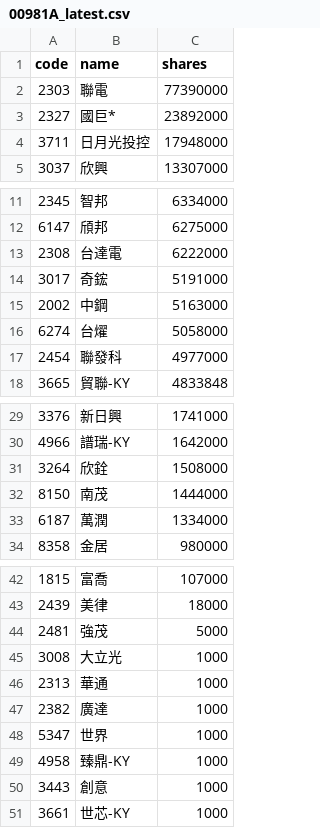
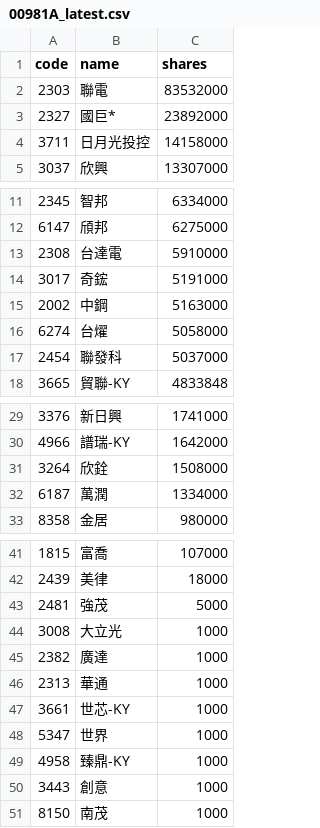
Before and after one commit to 4ru1013/united-etf-00981a-portfolio, a CSV file: data/out/holdings/00981A_latest.csv, drawn as a sheet; only a part is shown, gaps mark what is left out; the diff covers the shown part only.

```diff
--- a/data/out/holdings/00981A_latest.csv
+++ b/data/out/holdings/00981A_latest.csv
@@ -1,5 +1,5 @@
 code,name,shares
-2303,聯電,77390000
+2303,聯電,83532000
 2327,國巨*,23892000
-3711,日月光投控,17948000
+3711,日月光投控,14158000
 3037,欣興,13307000
@@ -12,3 +12,3 @@
 6147,頎邦,6275000
-2308,台達電,6222000
+2308,台達電,5910000
 3017,奇鋐,5191000
@@ -16,3 +16,3 @@
 6274,台燿,5058000
-2454,聯發科,4977000
+2454,聯發科,5037000
 3665,貿聯-KY,4833848
@@ -31,3 +31,2 @@
 3264,欣銓,1508000
-8150,南茂,1444000
 6187,萬潤,1334000
@@ -45,4 +44,5 @@
 3008,大立光,1000
+2382,廣達,1000
 2313,華通,1000
-2382,廣達,1000
+3661,世芯-KY,1000
 5347,世界,1000
@@ -50,2 +50,2 @@
 3443,創意,1000
-3661,世芯-KY,1000
+8150,南茂,1000
```
Also changed, not shown: 1 edited cell elsewhere in this file, 4 other files.
